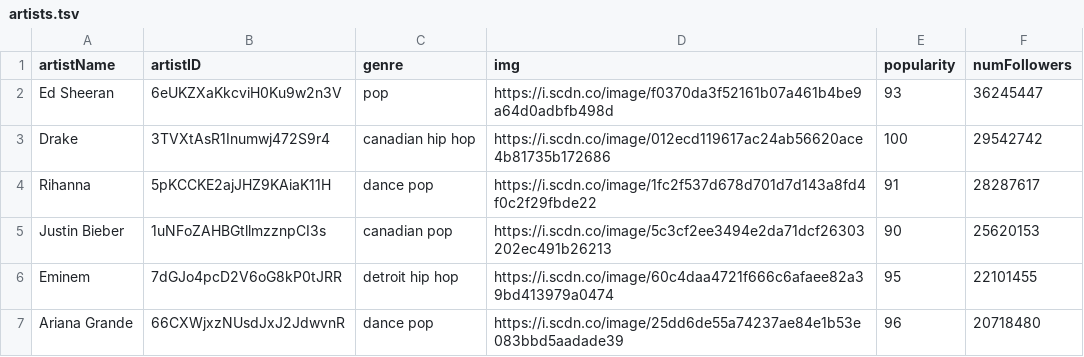
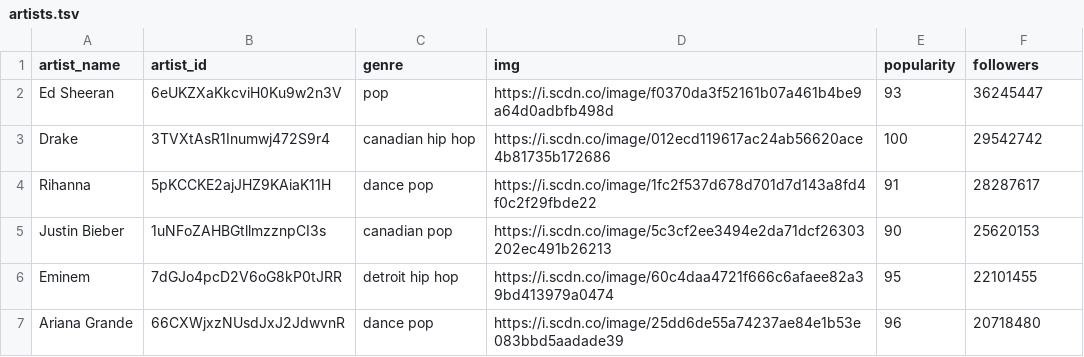
Before and after one commit to nathanberryhill/spotipy, a TSV file: _data/artists.tsv, drawn as a sheet; only a part is shown.

Commit message:
change

```diff
--- a/_data/artists.tsv
+++ b/_data/artists.tsv
@@ -1,2 +1,2 @@
-artistName	artistID	genre	img	popularity	numFollowers
+artist_name	artist_id	genre	img	popularity	followers
 Ed Sheeran	6eUKZXaKkcviH0Ku9w2n3V	pop	https://i.scdn.co/image/f0370da3f52161b07a461b4be9a64d0adbfb498d	93	36245447
```
